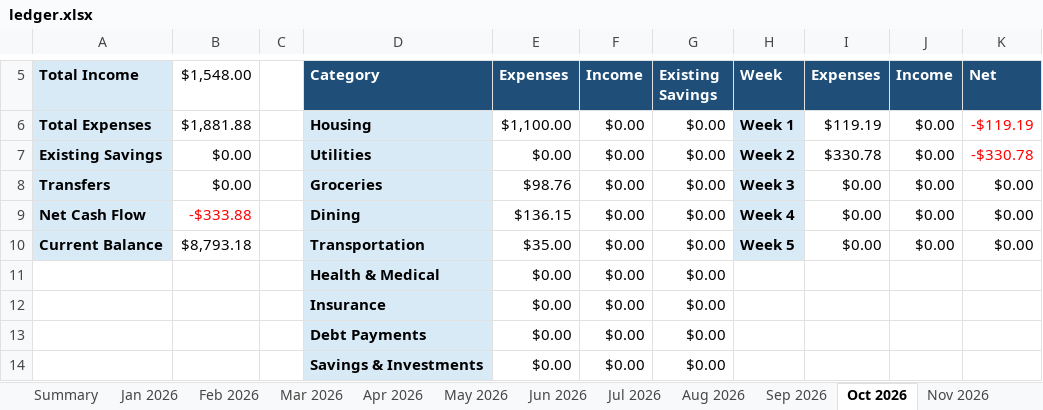
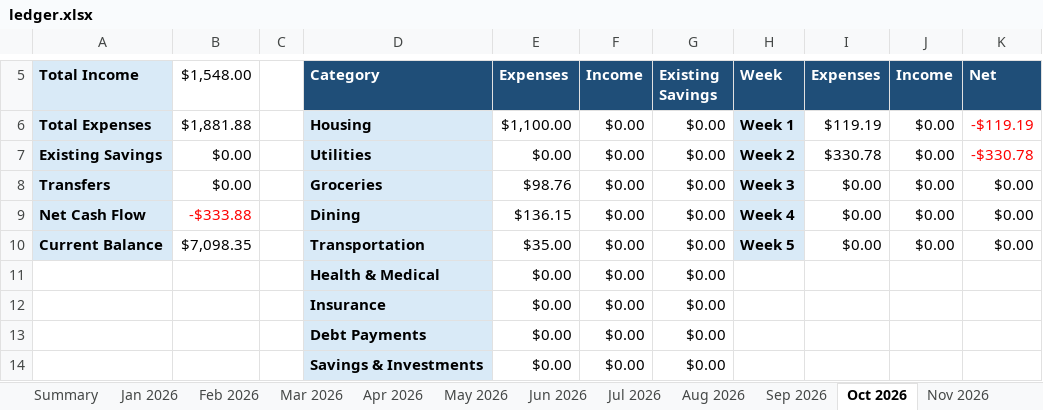
Before and after one commit to yw-ray/yw-ray.github.io, an Excel workbook: assets/ledger/ledger.xlsx, sheet Oct 2026, drawn as a sheet; only a part is shown, gaps mark what is left out; values as stored, in another font and other column widths than the file's, no borders; the diff covers the shown part only; the diff names each change by its address in the sheet, - before the commit and + after, or states it on an @@ line.

```diff
--- a/assets/ledger/ledger.xlsx (sheet Oct 2026)
+++ b/assets/ledger/ledger.xlsx (sheet Oct 2026)
-B10 ($1,548.00): $8,793.18
+B10 ($1,548.00): $7,098.35
```
Also changed, not shown: 41 added rows and 41 removed rows elsewhere in this sheet, 3 other files.
